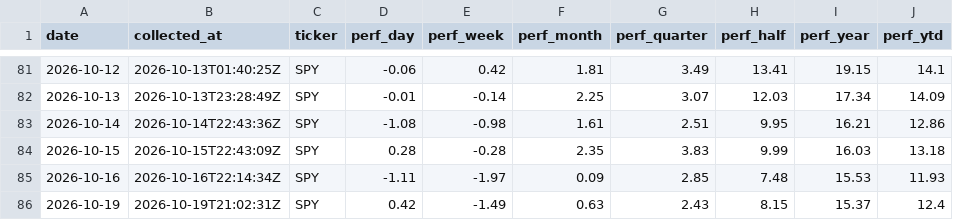
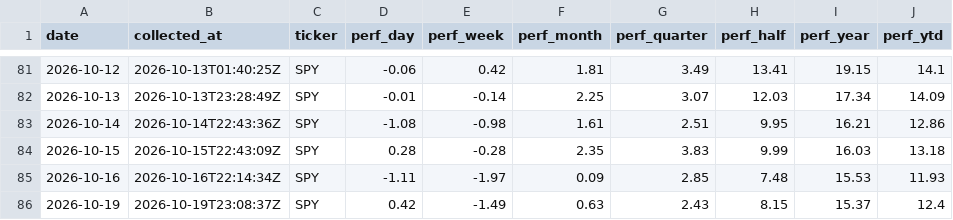
Before and after one commit to clarencelam2000/finviz-groups-tracker, a CSV file: data/benchmark/snapshots.csv, drawn as a sheet; only a part is shown, gaps mark what is left out.

```diff
--- a/data/benchmark/snapshots.csv
+++ b/data/benchmark/snapshots.csv
@@ -85,2 +85,2 @@ date,collected_at,ticker,perf_day,perf_week,perf_month,perf_quarter,perf_half,pe
 2026-10-16,2026-10-16T22:14:34Z,SPY,-1.11,-1.97,0.09,2.85,7.48,15.53,11.93
-2026-10-19,2026-10-19T21:02:31Z,SPY,0.42,-1.49,0.63,2.43,8.15,15.37,12.4
+2026-10-19,2026-10-19T23:08:37Z,SPY,0.42,-1.49,0.63,2.43,8.15,15.37,12.4
```
Also changed, not shown: data/fetch_log.csv, data/sectors/deltas.csv, 5 other files.
